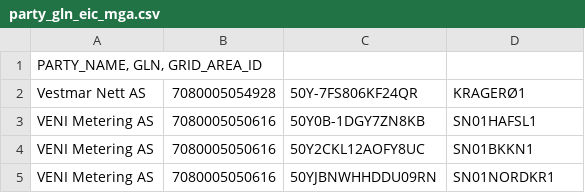
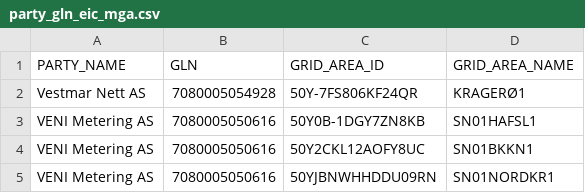
Before and after one commit to kraftsystemet/fri-nettleie, a CSV file: referanse-data/elhub/party_gln_eic_mga.csv, drawn as a sheet; only a part is shown; removed rows and columns are numbered as before the commit, all else as after; the diff names each change by its address in the sheet, - before the commit and + after, or states it on an @@ line.

```diff
--- a/referanse-data/elhub/party_gln_eic_mga.csv
+++ b/referanse-data/elhub/party_gln_eic_mga.csv
-row 1: PARTY_NAME, GLN, GRID_AREA_ID
+row 1: PARTY_NAME | GLN | GRID_AREA_ID | GRID_AREA_NAME
```
Also changed, not shown: 2 other files.
